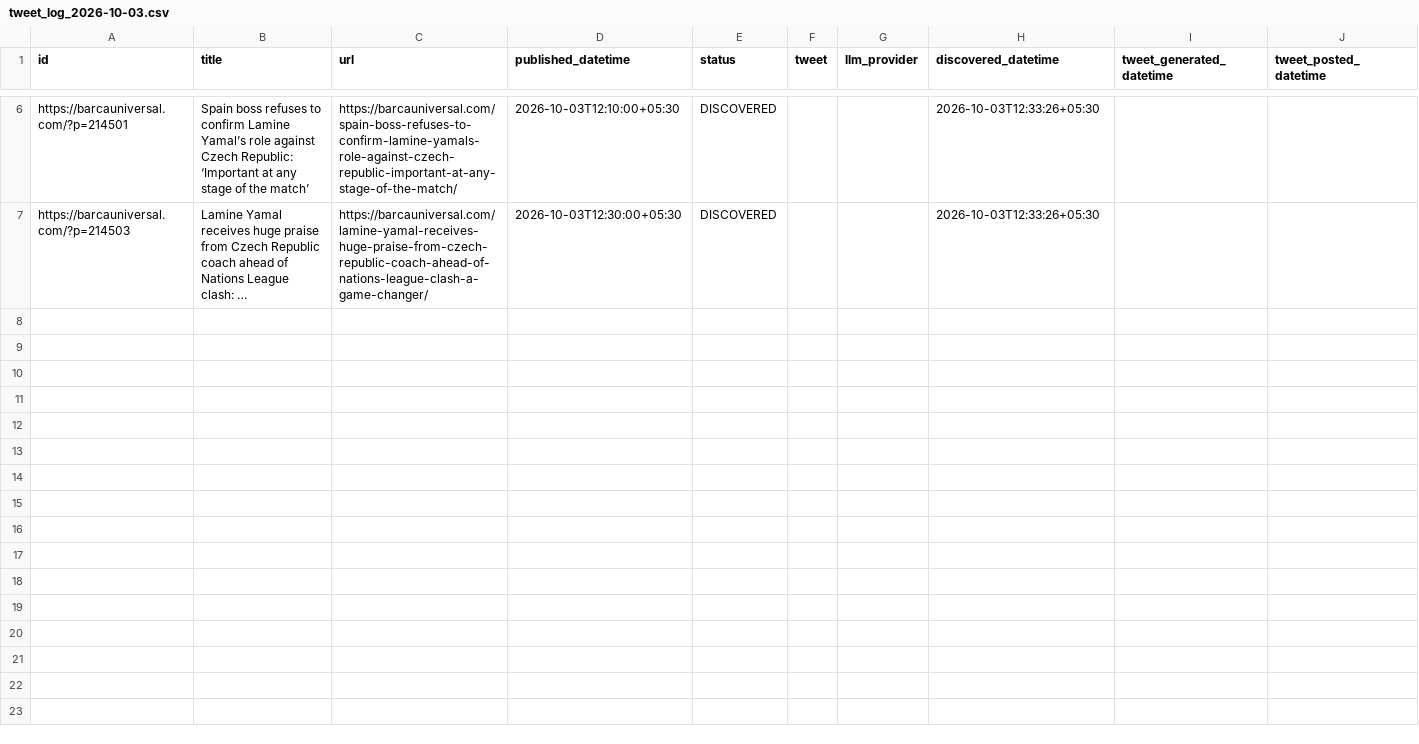
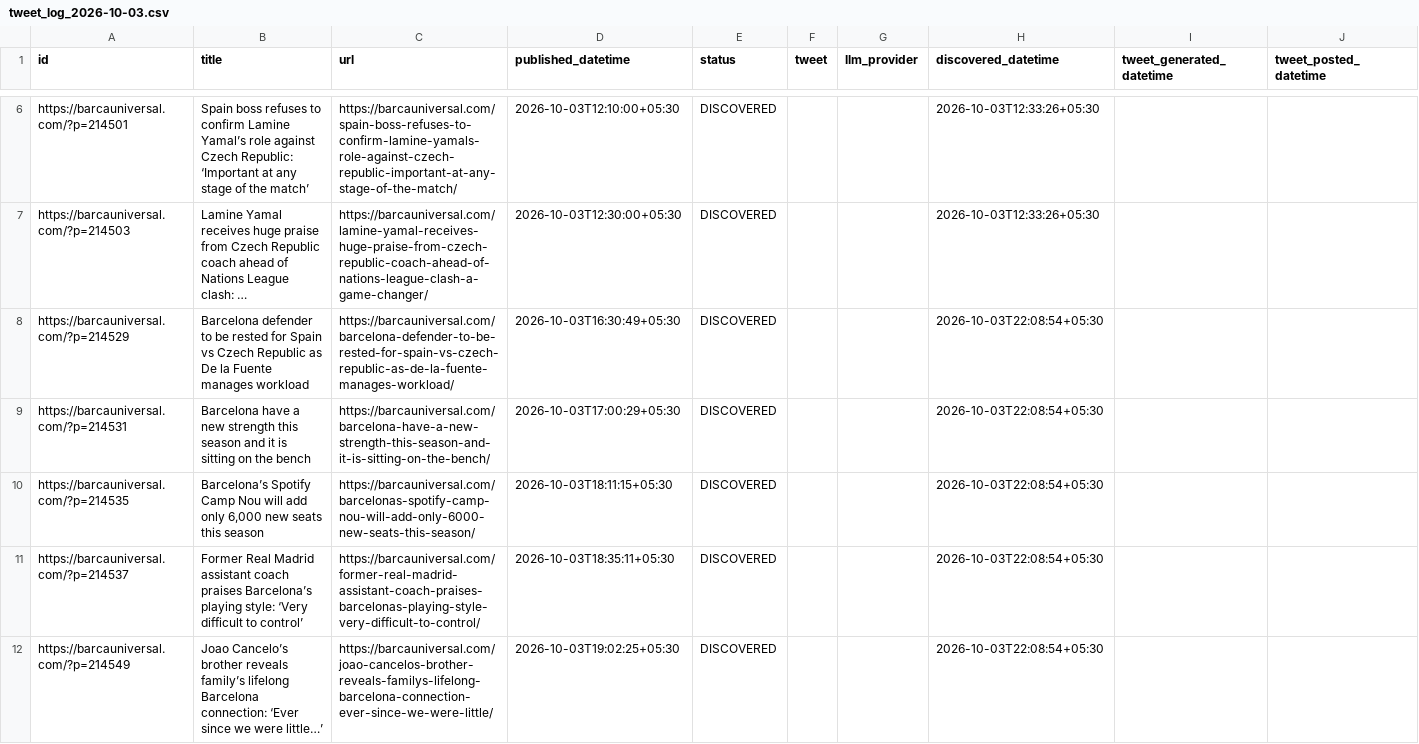
Before and after one commit to dinesh-kanakaraj/Kestrel, a CSV file: logs/tweet_log_2026-10-03.csv, drawn as a sheet; only a part is shown, gaps mark what is left out; long unchanged cells end in …; the diff covers the shown part only; the diff names each change by its address in the sheet, - before the commit and + after, or states it on an @@ line.

Commit message:
state: RSS watcher run 37137600452

```diff
--- a/logs/tweet_log_2026-10-03.csv
+++ b/logs/tweet_log_2026-10-03.csv
+row 8: https://barcauniversal.com/?p=214529 | Barcelona defender to be rested for Spain vs Czech Republic as De la Fuente manages workload | https://barcauniversal.com/barcelona-defender-to-be-rested-for-spain-vs-czech-republic-as-de-la-fuente-manages-workload/ | 2026-10-03T16:30:49+05:30 | DISCOVERED |  |  | 2026-10-03T22:08:54+05:30
+row 9: https://barcauniversal.com/?p=214531 | Barcelona have a new strength this season and it is sitting on the bench | https://barcauniversal.com/barcelona-have-a-new-strength-this-season-and-it-is-sitting-on-the-bench/ | 2026-10-03T17:00:29+05:30 | DISCOVERED |  |  | 2026-10-03T22:08:54+05:30
+row 10: https://barcauniversal.com/?p=214535 | Barcelona’s Spotify Camp Nou will add only 6,000 new seats this season | https://barcauniversal.com/barcelonas-spotify-camp-nou-will-add-only-6000-new-seats-this-season/ | 2026-10-03T18:11:15+05:30 | DISCOVERED |  |  | 2026-10-03T22:08:54+05:30
+row 11: https://barcauniversal.com/?p=214537 | Former Real Madrid assistant coach praises Barcelona’s playing style: ‘Very difficult to control’ | https://barcauniversal.com/former-real-madrid-assistant-coach-praises-barcelonas-playing-style-very-difficult-to-control/ | 2026-10-03T18:35:11+05:30 | DISCOVERED |  |  | 2026-10-03T22:08:54+05:30
+row 12: https://barcauniversal.com/?p=214549 | Joao Cancelo’s brother reveals family’s lifelong Barcelona connection: ‘Ever since we were little…’ | https://barcauniversal.com/joao-cancelos-brother-reveals-familys-lifelong-barcelona-connection-ever-since-we-were-little/ | 2026-10-03T19:02:25+05:30 | DISCOVERED |  |  | 2026-10-03T22:08:54+05:30
```
Also changed, not shown: 5 added rows elsewhere in this file.
